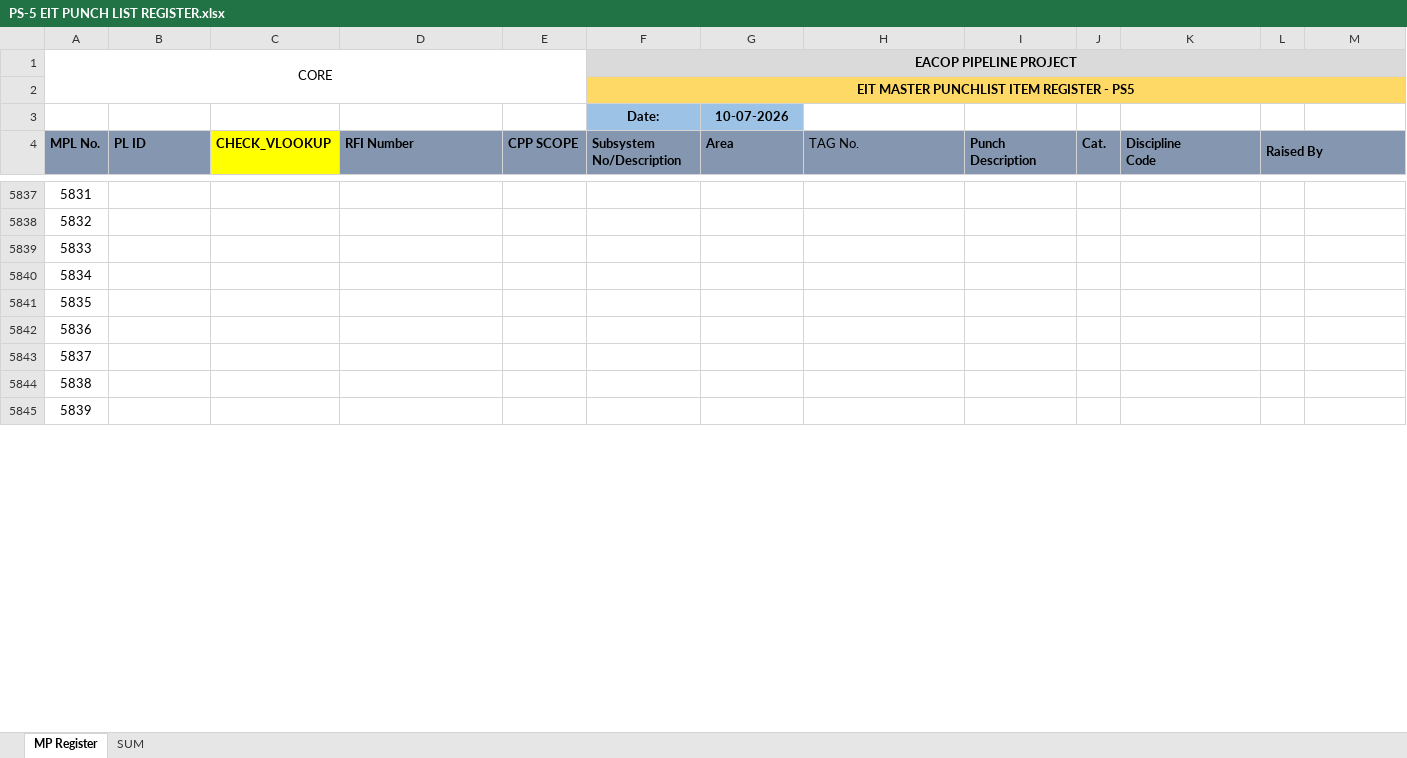
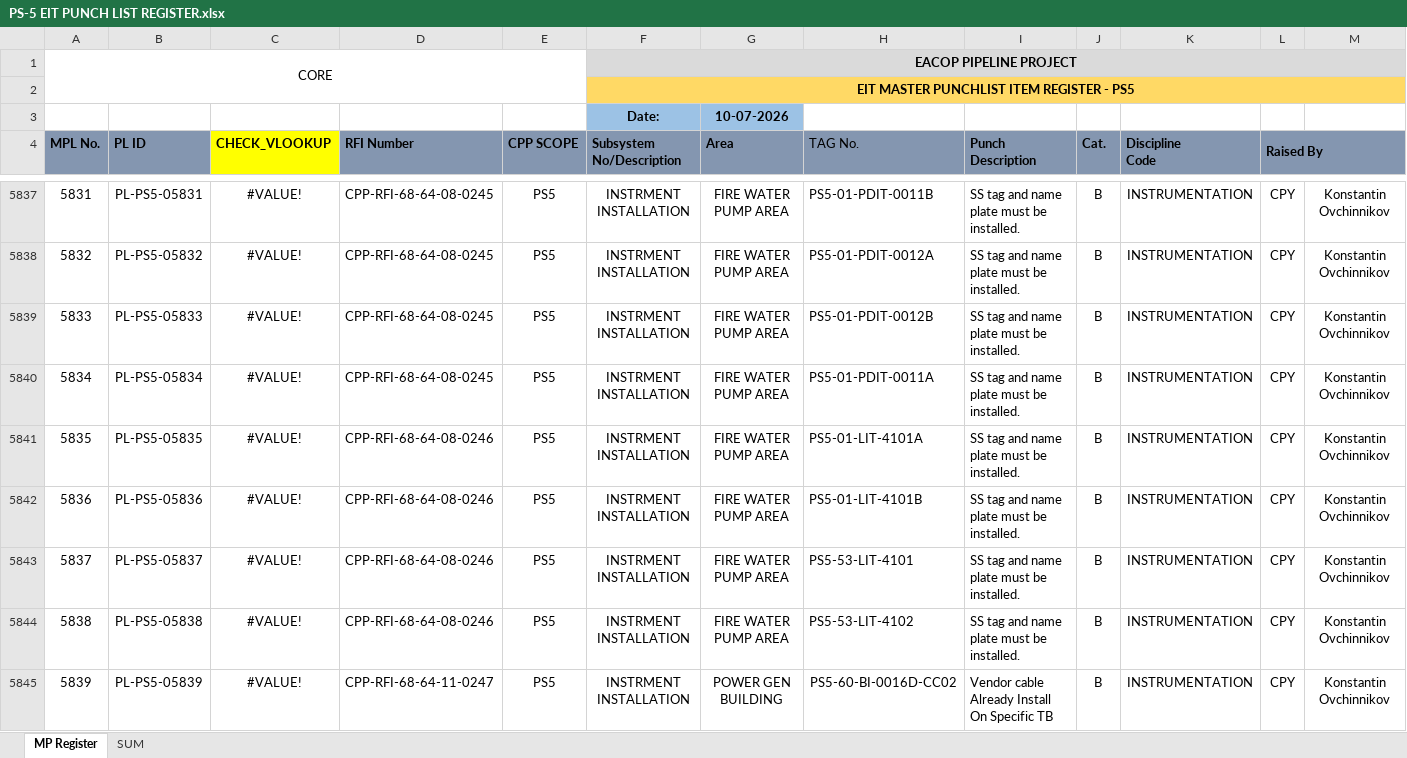
Before and after one commit to Mohamedgawad1/ps5-dashboard, an Excel workbook: PS-5 EIT PUNCH LIST REGISTER.xlsx, sheet MP Register, drawn as a sheet; only a part is shown, gaps mark what is left out; values as stored, in another font and other column widths than the file's, no borders; charts and pictures and conditional formats not drawn; the diff covers the shown part only; the diff names each change by its address in the sheet, - before the commit and + after, or states it on an @@ line.

```diff
--- a/PS-5 EIT PUNCH LIST REGISTER.xlsx (sheet MP Register)
+++ b/PS-5 EIT PUNCH LIST REGISTER.xlsx (sheet MP Register)
-B5837 (PL ID): (empty)
+B5837 (PL ID): PL-PS5-05831
-C5837:C5845 (CHECK_VLOOKUP): (empty)
+C5837:C5845 (CHECK_VLOOKUP): #VALUE!
-D5837:D5840 (RFI Number): (empty)
+D5837:D5840 (RFI Number): CPP-RFI-68-64-08-0245
-E5837:E5845 (CPP SCOPE): (empty)
+E5837:E5845 (CPP SCOPE): PS5
-F5837:F5845 (Subsystem No/Description): (empty)
+F5837:F5845 (Subsystem No/Description): INSTRMENT INSTALLATION
-G5837:G5844 (Area): (empty)
+G5837:G5844 (Area): FIRE WATER PUMP AREA
-H5837 (TAG No.): (empty)
+H5837 (TAG No.): PS5-01-PDIT-0011B
-I5837:I5844 (Punch Description): (empty)
+I5837:I5844 (Punch Description): SS tag and name plate must be installed.
-J5837:J5845 (Cat.): (empty)
+J5837:J5845 (Cat.): B
-K5837:K5845 (Discipline Code): (empty)
+K5837:K5845 (Discipline Code): INSTRUMENTATION
-L5837:L5845 (Raised By): (empty)
+L5837:L5845 (Raised By): CPY
-M5837:M5845: (empty)
+M5837:M5845: Konstantin Ovchinnikov
-B5838 (PL ID): (empty)
+B5838 (PL ID): PL-PS5-05832
-H5838 (TAG No.): (empty)
+H5838 (TAG No.): PS5-01-PDIT-0012A
-B5839 (PL ID): (empty)
+B5839 (PL ID): PL-PS5-05833
-H5839 (TAG No.): (empty)
+H5839 (TAG No.): PS5-01-PDIT-0012B
-B5840 (PL ID): (empty)
+B5840 (PL ID): PL-PS5-05834
-H5840 (TAG No.): (empty)
+H5840 (TAG No.): PS5-01-PDIT-0011A
-B5841 (PL ID): (empty)
+B5841 (PL ID): PL-PS5-05835
-D5841:D5844 (RFI Number): (empty)
+D5841:D5844 (RFI Number): CPP-RFI-68-64-08-0246
-H5841 (TAG No.): (empty)
+H5841 (TAG No.): PS5-01-LIT-4101A
-B5842 (PL ID): (empty)
+B5842 (PL ID): PL-PS5-05836
-H5842 (TAG No.): (empty)
+H5842 (TAG No.): PS5-01-LIT-4101B
-B5843 (PL ID): (empty)
+B5843 (PL ID): PL-PS5-05837
-H5843 (TAG No.): (empty)
+H5843 (TAG No.): PS5-53-LIT-4101
-B5844 (PL ID): (empty)
+B5844 (PL ID): PL-PS5-05838
-H5844 (TAG No.): (empty)
+H5844 (TAG No.): PS5-53-LIT-4102
-B5845 (PL ID): (empty)
+B5845 (PL ID): PL-PS5-05839
-D5845 (RFI Number): (empty)
+D5845 (RFI Number): CPP-RFI-68-64-11-0247
-G5845 (Area): (empty)
+G5845 (Area): POWER GEN BUILDING
-H5845 (TAG No.): (empty)
+H5845 (TAG No.): PS5-60-BI-0016D-CC02
-I5845 (Punch Description): (empty)
+I5845 (Punch Description): Vendor cable Already Install On Specific TB
```
Also changed, not shown: 1013 edited cells elsewhere in this sheet, ovTasks_TestsPlanned_1369.xlsx, 4 other files.
